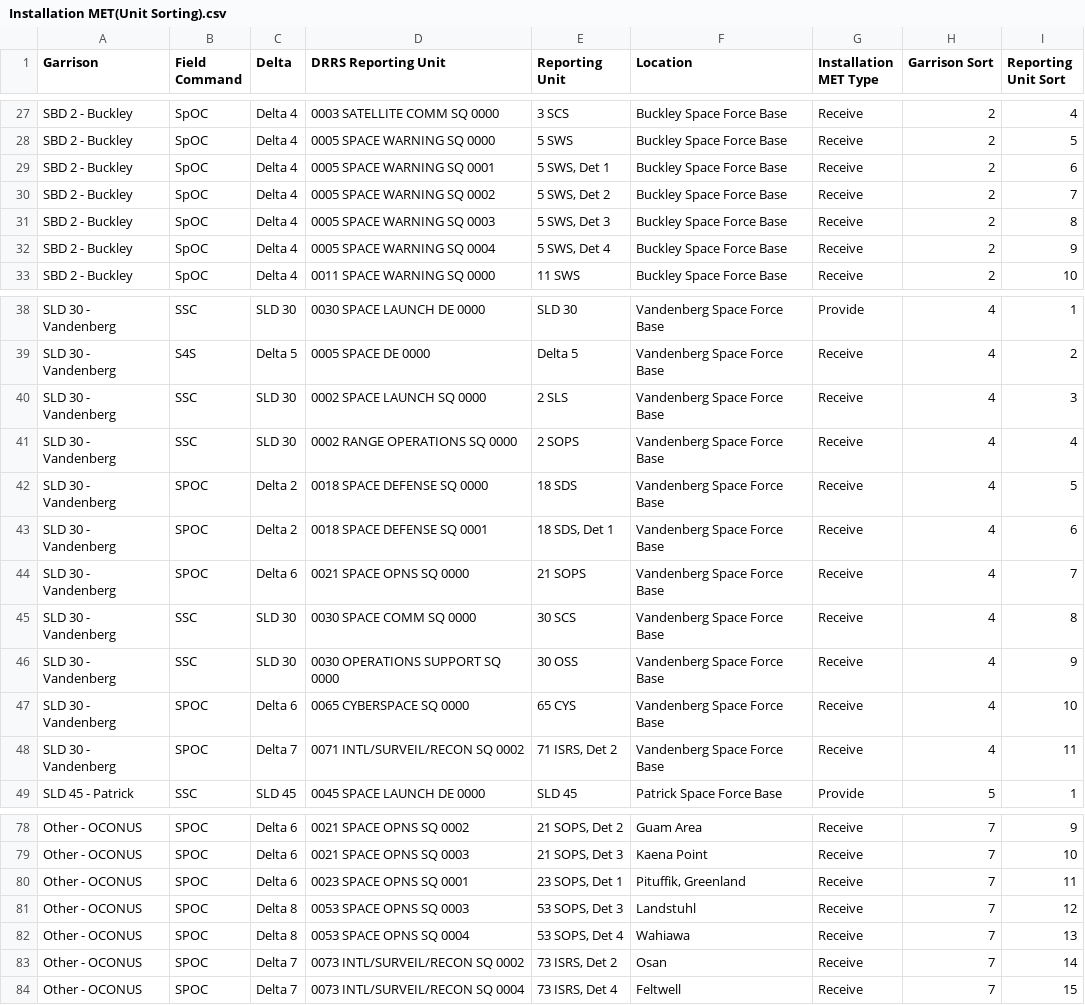
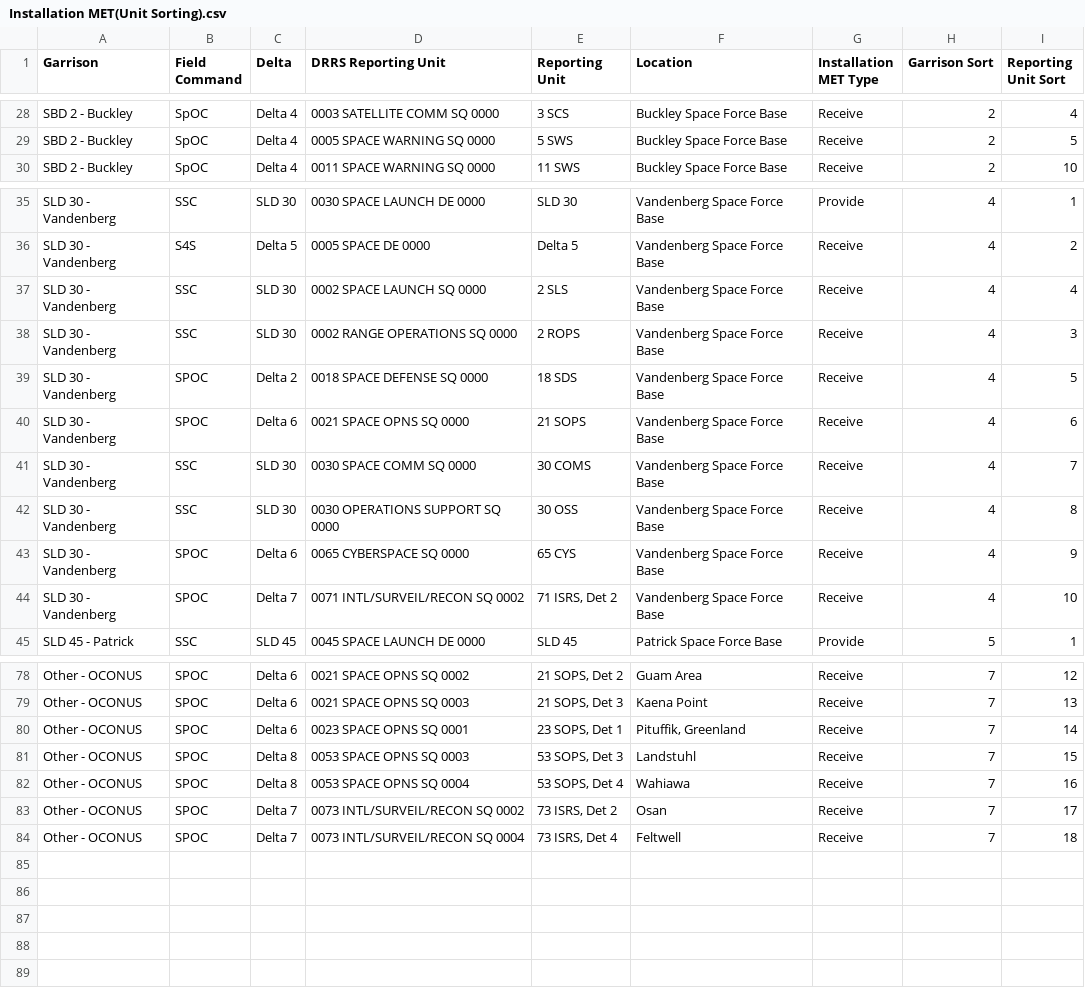
Before and after one commit to Giammaria/PublicFiles, a CSV file: data/Installation MET(Unit Sorting).csv, drawn as a sheet; only a part is shown, gaps mark what is left out; removed rows and columns are numbered as before the commit, all else as after; the diff covers the shown part only; the diff names each change by its address in the sheet, - before the commit and + after, or states it on an @@ line.

```diff
--- a/data/Installation MET(Unit Sorting).csv
+++ b/data/Installation MET(Unit Sorting).csv
-row 29: SBD 2 - Buckley | SpOC | Delta 4 | 0005 SPACE WARNING SQ 0001 | 5 SWS, Det 1 | Buckley Space Force Base | Receive | 2 | 6
-row 30: SBD 2 - Buckley | SpOC | Delta 4 | 0005 SPACE WARNING SQ 0002 | 5 SWS, Det 2 | Buckley Space Force Base | Receive | 2 | 7
-row 31: SBD 2 - Buckley | SpOC | Delta 4 | 0005 SPACE WARNING SQ 0003 | 5 SWS, Det 3 | Buckley Space Force Base | Receive | 2 | 8
-row 32: SBD 2 - Buckley | SpOC | Delta 4 | 0005 SPACE WARNING SQ 0004 | 5 SWS, Det 4 | Buckley Space Force Base | Receive | 2 | 9
-I37 (Reporting Unit Sort): 3
+I37 (Reporting Unit Sort): 4
-E38 (Reporting Unit): 2 SOPS
+E38 (Reporting Unit): 2 ROPS
-I38 (Reporting Unit Sort): 4
+I38 (Reporting Unit Sort): 3
-row 43: SLD 30 - Vandenberg | SPOC | Delta 2 | 0018 SPACE DEFENSE SQ 0001 | 18 SDS, Det 1 | Vandenberg Space Force Base | Receive | 4 | 6
-I40 (Reporting Unit Sort): 7
+I40 (Reporting Unit Sort): 6
-E41 (Reporting Unit): 30 SCS
+E41 (Reporting Unit): 30 COMS
-I41 (Reporting Unit Sort): 8
+I41 (Reporting Unit Sort): 7
-I42 (Reporting Unit Sort): 9
+I42 (Reporting Unit Sort): 8
-I43 (Reporting Unit Sort): 10
+I43 (Reporting Unit Sort): 9
-I44 (Reporting Unit Sort): 11
+I44 (Reporting Unit Sort): 10
-I78 (Reporting Unit Sort): 9
+I78 (Reporting Unit Sort): 12
-I79 (Reporting Unit Sort): 10
+I79 (Reporting Unit Sort): 13
-I80 (Reporting Unit Sort): 11
+I80 (Reporting Unit Sort): 14
-I81 (Reporting Unit Sort): 12
+I81 (Reporting Unit Sort): 15
-I82 (Reporting Unit Sort): 13
+I82 (Reporting Unit Sort): 16
-I83 (Reporting Unit Sort): 14
+I83 (Reporting Unit Sort): 17
-I84 (Reporting Unit Sort): 15
+I84 (Reporting Unit Sort): 18
```
Also changed, not shown: 6 added rows, 1 removed row and 39 edited cells elsewhere in this file, data/Installation MET(Measure List).csv.
